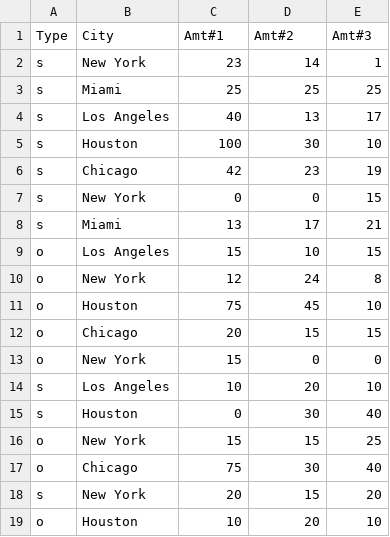
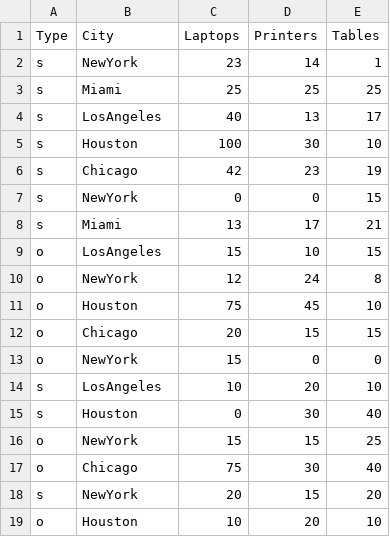
Before and after one commit to compalex/3130-assignments, a CSV file: itemCards.csv, drawn as a sheet.

```diff
--- a/itemCards.csv
+++ b/itemCards.csv
@@ -1,19 +1,19 @@
-Type,City,Amt#1,Amt#2,Amt#3
-s,New York,23,14,1
+Type,City,Laptops,Printers,Tables
+s,NewYork,23,14,1
 s,Miami,25,25,25
-s,Los Angeles,40,13,17
+s,LosAngeles,40,13,17
 s,Houston,100,30,10
 s,Chicago,42,23,19
-s,New York,0,0,15
+s,NewYork,0,0,15
 s,Miami,13,17,21
-o,Los Angeles,15,10,15
-o,New York,12,24,8
+o,LosAngeles,15,10,15
+o,NewYork,12,24,8
 o,Houston,75,45,10
 o,Chicago,20,15,15
-o,New York,15,0,0
-s,Los Angeles,10,20,10
+o,NewYork,15,0,0
+s,LosAngeles,10,20,10
 s,Houston,0,30,40
-o,New York,15,15,25
+o,NewYork,15,15,25
 o,Chicago,75,30,40
-s,New York,20,15,20
+s,NewYork,20,15,20
 o,Houston,10,20,10
```
Also changed, not shown: 10 other files.
